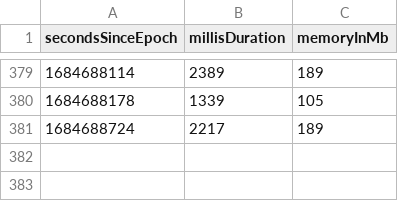
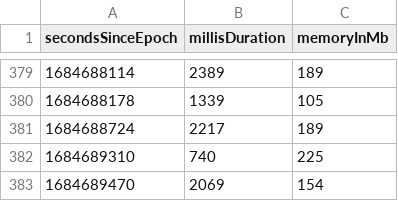
Before and after one commit to la3lma/rmatch, a CSV file: rmatch-tester/measurements/testWutheringHeightsCorpusWithSomeRegexps.csv, drawn as a sheet; only a part is shown, gaps mark what is left out.

```diff
--- a/rmatch-tester/measurements/testWutheringHeightsCorpusWithSomeRegexps.csv
+++ b/rmatch-tester/measurements/testWutheringHeightsCorpusWithSomeRegexps.csv
@@ -381 +381,3 @@ secondsSinceEpoch, millisDuration, memoryInMb
 1684688724, 2217, 189
+1684689310, 740, 225
+1684689470, 2069, 154
```
Also changed, not shown: rmatch-tester/measurements/testWutheringHeightsCorpusWithVeryFewRegexps.csv, 2 other files.
